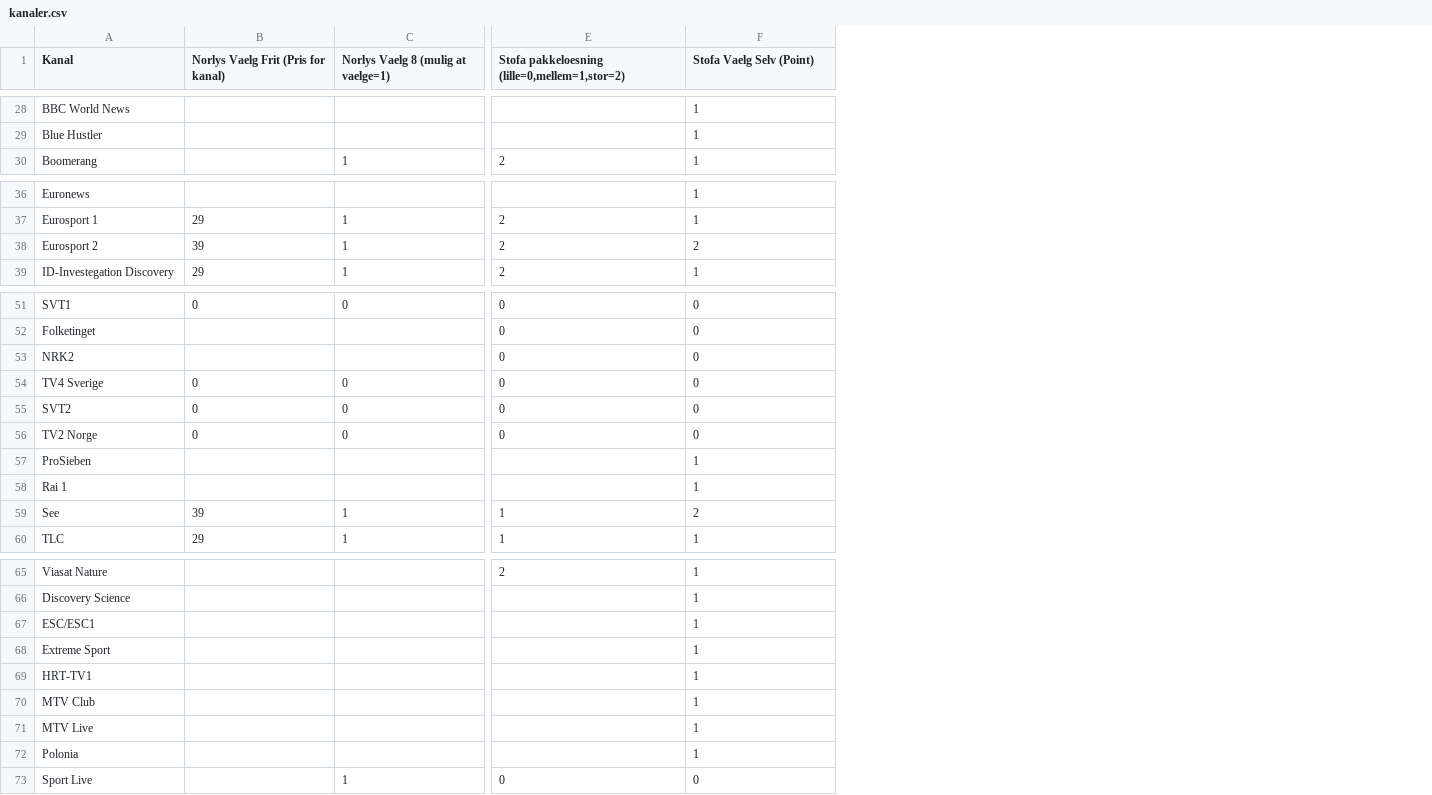
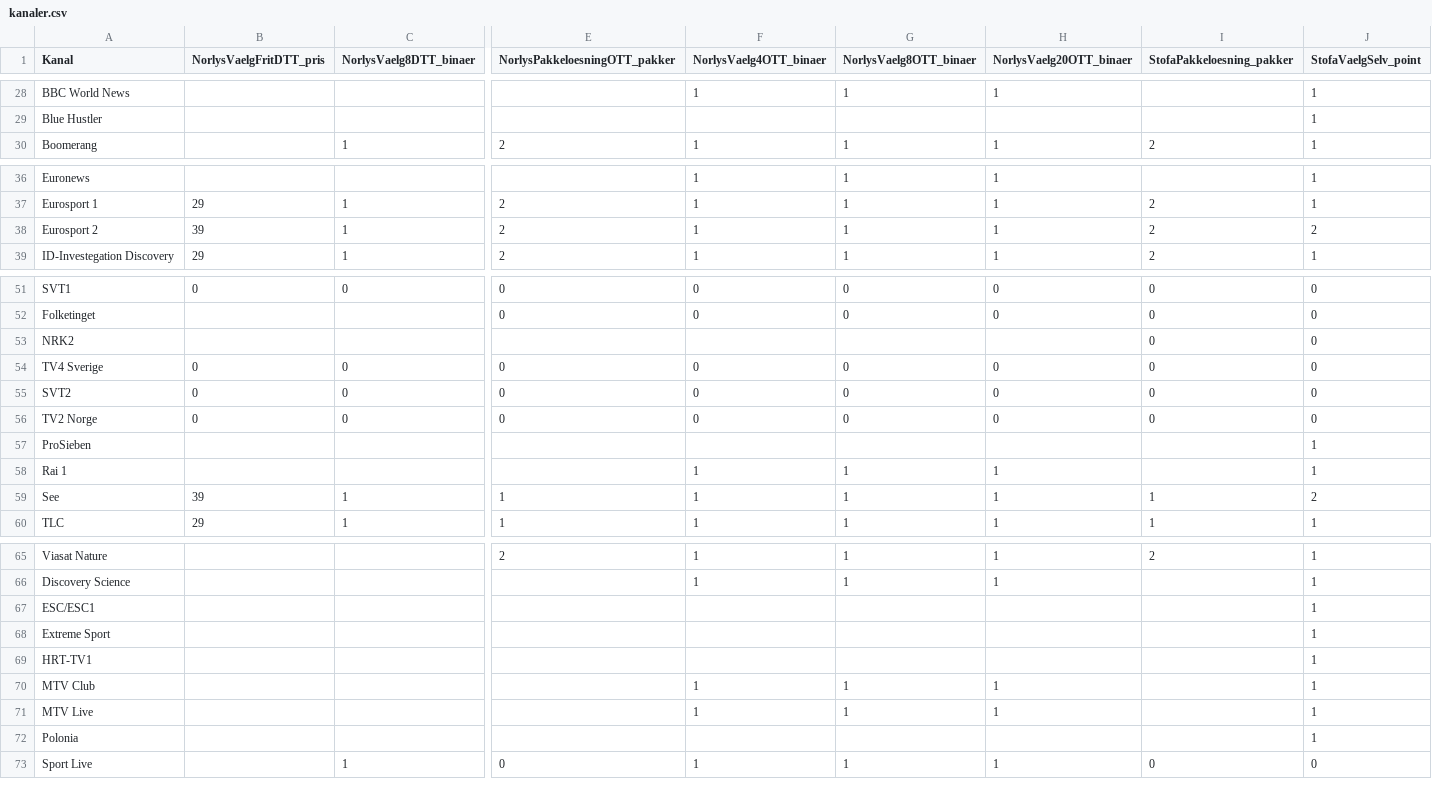
Before and after one commit to CWJNor/kanalcsv, a CSV file: kanaler.csv, drawn as a sheet; only a part is shown, gaps mark what is left out; the diff covers the shown part only; the diff names each change by its address in the sheet, - before the commit and + after, or states it on an @@ line.

```diff
--- a/kanaler.csv
+++ b/kanaler.csv
+column G (NorlysVaelg8OTT_binaer), rows 28-30: 1 |  | 1; rows 36-39: all 1; rows 51-60: 0 | 0 |  | 0 | 0 | 0 |  | 1 | 1 | 1; rows 65-73: 1 | 1 |  |  |  | 1 | 1 |  | 1
+column H (NorlysVaelg20OTT_binaer), rows 28-30: 1 |  | 1; rows 36-39: all 1; rows 51-60: 0 | 0 |  | 0 | 0 | 0 |  | 1 | 1 | 1; rows 65-73: 1 | 1 |  |  |  | 1 | 1 |  | 1
+column I (StofaPakkeloesning_pakker), row 30: 2; rows 37-39: all 2; rows 51-60: 0 | 0 | 0 | 0 | 0 | 0 |  |  | 1 | 1; rows 65-73: 2 |  |  |  |  |  |  |  | 0
+column J (StofaVaelgSelv_point), rows 28-30: all 1; rows 36-39: 1 | 1 | 2 | 1; rows 51-60: 0 | 0 | 0 | 0 | 0 | 0 | 1 | 1 | 2 | 1; rows 65-73: 1 | 1 | 1 | 1 | 1 | 1 | 1 | 1 | 0
-B1: Norlys Vaelg Frit (Pris for kanal)
+B1: NorlysVaelgFritDTT_pris
-C1: Norlys Vaelg 8 (mulig at vaelge=1)
+C1: NorlysVaelg8DTT_binaer
-E1: Stofa pakkeloesning (lille=0,mellem=1,stor=2)
+E1: NorlysPakkeloesningOTT_pakker
-F1: Stofa Vaelg Selv (Point)
+F1: NorlysVaelg4OTT_binaer
-F29 (NorlysVaelg4OTT_binaer): 1
+F29 (NorlysVaelg4OTT_binaer): (empty)
-F38 (NorlysVaelg4OTT_binaer): 2
+F38 (NorlysVaelg4OTT_binaer): 1
-E53 (NorlysPakkeloesningOTT_pakker): 0
+E53 (NorlysPakkeloesningOTT_pakker): (empty)
-F53 (NorlysVaelg4OTT_binaer): 0
+F53 (NorlysVaelg4OTT_binaer): (empty)
-F57 (NorlysVaelg4OTT_binaer): 1
+F57 (NorlysVaelg4OTT_binaer): (empty)
-F59 (NorlysVaelg4OTT_binaer): 2
+F59 (NorlysVaelg4OTT_binaer): 1
-F67:F69 (NorlysVaelg4OTT_binaer): 1
+F67:F69 (NorlysVaelg4OTT_binaer): (empty)
-F72 (NorlysVaelg4OTT_binaer): 1
+F72 (NorlysVaelg4OTT_binaer): (empty)
-F73 (NorlysVaelg4OTT_binaer): 0
+F73 (NorlysVaelg4OTT_binaer): 1
```
Also changed, not shown: 29 edited cells elsewhere in this file.
